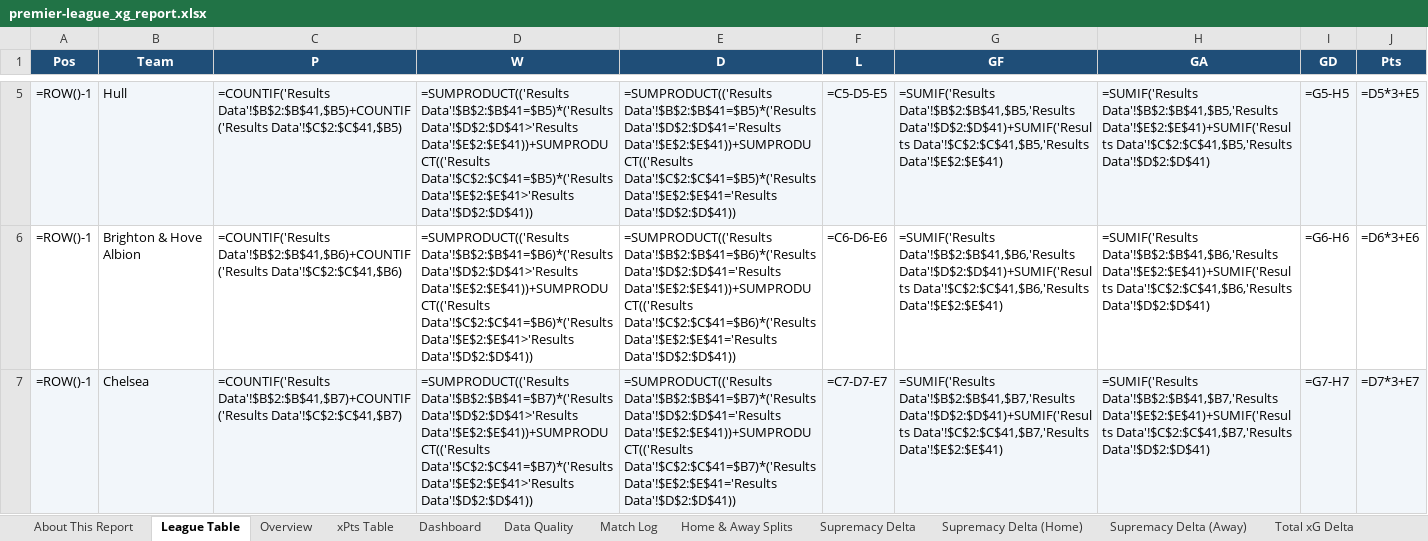
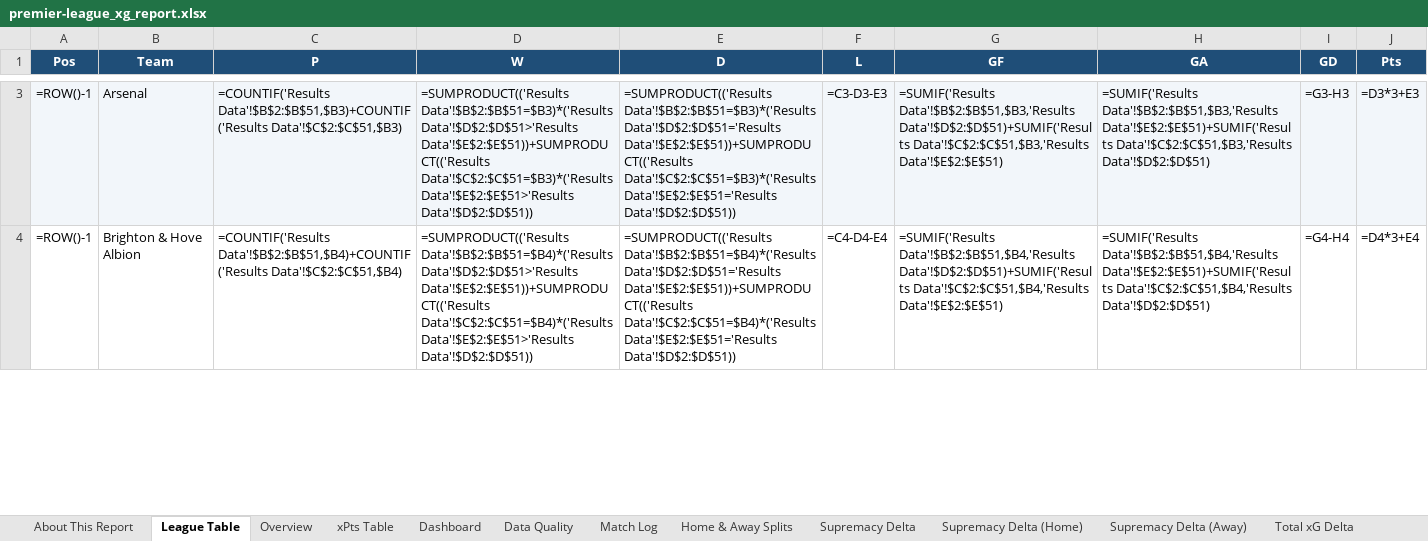
Before and after one commit to boylealert0209/efl-xg-model, an Excel workbook: data/premier-league_xg_report.xlsx, sheet League Table, drawn as a sheet; only a part is shown, gaps mark what is left out; values as stored, in another font and other column widths than the file's, no borders; formulas without a stored value are shown as written; removed rows and columns are numbered as before the commit, all else as after; the diff covers the shown part only; the diff names each change by its address in the sheet, - before the commit and + after, or states it on an @@ line.

```diff
--- a/data/premier-league_xg_report.xlsx (sheet League Table)
+++ b/data/premier-league_xg_report.xlsx (sheet League Table)
-B3 (Team): Hull
+B3 (Team): Arsenal
-C3 (P): =COUNTIF('Results Data'!$B$2:$B$41,$B5)+COUNTIF('Results Data'!$C$2:$C$41,$B5)
+C3 (P): =COUNTIF('Results Data'!$B$2:$B$51,$B3)+COUNTIF('Results Data'!$C$2:$C$51,$B3)
-D3 (W): =SUMPRODUCT(('Results Data'!$B$2:$B$41=$B5)*('Results Data'!$D$2:$D$41>'Results Data'!$E$2:$E$41))+SUMPRODUCT(('Results Data'!$C$2:$C$41=$B5)*('Results Data'!$E$2:$E$41>'Results Data'!$D$2:$D$41))
+D3 (W): =SUMPRODUCT(('Results Data'!$B$2:$B$51=$B3)*('Results Data'!$D$2:$D$51>'Results Data'!$E$2:$E$51))+SUMPRODUCT(('Results Data'!$C$2:$C$51=$B3)*('Results Data'!$E$2:$E$51>'Results Data'!$D$2:$D$51))
-E3 (D): =SUMPRODUCT(('Results Data'!$B$2:$B$41=$B5)*('Results Data'!$D$2:$D$41='Results Data'!$E$2:$E$41))+SUMPRODUCT(('Results Data'!$C$2:$C$41=$B5)*('Results Data'!$E$2:$E$41='Results Data'!$D$2:$D$41))
+E3 (D): =SUMPRODUCT(('Results Data'!$B$2:$B$51=$B3)*('Results Data'!$D$2:$D$51='Results Data'!$E$2:$E$51))+SUMPRODUCT(('Results Data'!$C$2:$C$51=$B3)*('Results Data'!$E$2:$E$51='Results Data'!$D$2:$D$51))
-F3 (L): =C5-D5-E5
+F3 (L): =C3-D3-E3
-G3 (GF): =SUMIF('Results Data'!$B$2:$B$41,$B5,'Results Data'!$D$2:$D$41)+SUMIF('Results Data'!$C$2:$C$41,$B5,'Results Data'!$E$2:$E$41)
+G3 (GF): =SUMIF('Results Data'!$B$2:$B$51,$B3,'Results Data'!$D$2:$D$51)+SUMIF('Results Data'!$C$2:$C$51,$B3,'Results Data'!$E$2:$E$51)
-H3 (GA): =SUMIF('Results Data'!$B$2:$B$41,$B5,'Results Data'!$E$2:$E$41)+SUMIF('Results Data'!$C$2:$C$41,$B5,'Results Data'!$D$2:$D$41)
+H3 (GA): =SUMIF('Results Data'!$B$2:$B$51,$B3,'Results Data'!$E$2:$E$51)+SUMIF('Results Data'!$C$2:$C$51,$B3,'Results Data'!$D$2:$D$51)
-I3 (GD): =G5-H5
+I3 (GD): =G3-H3
-J3 (Pts): =D5*3+E5
+J3 (Pts): =D3*3+E3
-C4 (P): =COUNTIF('Results Data'!$B$2:$B$41,$B6)+COUNTIF('Results Data'!$C$2:$C$41,$B6)
+C4 (P): =COUNTIF('Results Data'!$B$2:$B$51,$B4)+COUNTIF('Results Data'!$C$2:$C$51,$B4)
-D4 (W): =SUMPRODUCT(('Results Data'!$B$2:$B$41=$B6)*('Results Data'!$D$2:$D$41>'Results Data'!$E$2:$E$41))+SUMPRODUCT(('Results Data'!$C$2:$C$41=$B6)*('Results Data'!$E$2:$E$41>'Results Data'!$D$2:$D$41))
+D4 (W): =SUMPRODUCT(('Results Data'!$B$2:$B$51=$B4)*('Results Data'!$D$2:$D$51>'Results Data'!$E$2:$E$51))+SUMPRODUCT(('Results Data'!$C$2:$C$51=$B4)*('Results Data'!$E$2:$E$51>'Results Data'!$D$2:$D$51))
-E4 (D): =SUMPRODUCT(('Results Data'!$B$2:$B$41=$B6)*('Results Data'!$D$2:$D$41='Results Data'!$E$2:$E$41))+SUMPRODUCT(('Results Data'!$C$2:$C$41=$B6)*('Results Data'!$E$2:$E$41='Results Data'!$D$2:$D$41))
+E4 (D): =SUMPRODUCT(('Results Data'!$B$2:$B$51=$B4)*('Results Data'!$D$2:$D$51='Results Data'!$E$2:$E$51))+SUMPRODUCT(('Results Data'!$C$2:$C$51=$B4)*('Results Data'!$E$2:$E$51='Results Data'!$D$2:$D$51))
-F4 (L): =C6-D6-E6
+F4 (L): =C4-D4-E4
-G4 (GF): =SUMIF('Results Data'!$B$2:$B$41,$B6,'Results Data'!$D$2:$D$41)+SUMIF('Results Data'!$C$2:$C$41,$B6,'Results Data'!$E$2:$E$41)
+G4 (GF): =SUMIF('Results Data'!$B$2:$B$51,$B4,'Results Data'!$D$2:$D$51)+SUMIF('Results Data'!$C$2:$C$51,$B4,'Results Data'!$E$2:$E$51)
-H4 (GA): =SUMIF('Results Data'!$B$2:$B$41,$B6,'Results Data'!$E$2:$E$41)+SUMIF('Results Data'!$C$2:$C$41,$B6,'Results Data'!$D$2:$D$41)
+H4 (GA): =SUMIF('Results Data'!$B$2:$B$51,$B4,'Results Data'!$E$2:$E$51)+SUMIF('Results Data'!$C$2:$C$51,$B4,'Results Data'!$D$2:$D$51)
-I4 (GD): =G6-H6
+I4 (GD): =G4-H4
-J4 (Pts): =D6*3+E6
+J4 (Pts): =D4*3+E4
-row 7: =ROW()-1 | Chelsea | =COUNTIF('Results Data'!$B$2:$B$41,$B7)+COUNTIF('Results Data'!$C$2:$C$41,$B7) | =SUMPRODUCT(('Results Data'!$B$2:$B$41=$B7)*('Results Data'!$D$2:$D$41>'Results Data'!$E$2:$E$41))+SUMPRODUCT(('Results Data'!$C$2:$C$41=$B7)*('Results Data'!$E$2:$E$41>'Results Data'!$D$2:$D$41)) | =SUMPRODUCT(('Results Data'!$B$2:$B$41=$B7)*('Results Data'!$D$2:$D$41='Results Data'!$E$2:$E$41))+SUMPRODUCT(('Results Data'!$C$2:$C$41=$B7)*('Results Data'!$E$2:$E$41='Results Data'!$D$2:$D$41)) | =C7-D7-E7 | =SUMIF('Results Data'!$B$2:$B$41,$B7,'Results Data'!$D$2:$D$41)+SUMIF('Results Data'!$C$2:$C$41,$B7,'Results Data'!$E$2:$E$41) | =SUMIF('Results Data'!$B$2:$B$41,$B7,'Results Data'!$E$2:$E$41)+SUMIF('Results Data'!$C$2:$C$41,$B7,'Results Data'!$D$2:$D$41) | =G7-H7 | =D7*3+E7
```
Also changed, not shown: 8 added rows, 7 removed rows, 77 edited cells and cell formats elsewhere in this sheet, sheet Overview, sheet Home & Away Splits, sheet Match Log, sheet Total xG Delta, sheet Supremacy Delta, sheet xPts Delta, 24 more sheets, other sheet tabs, 6 other files.
